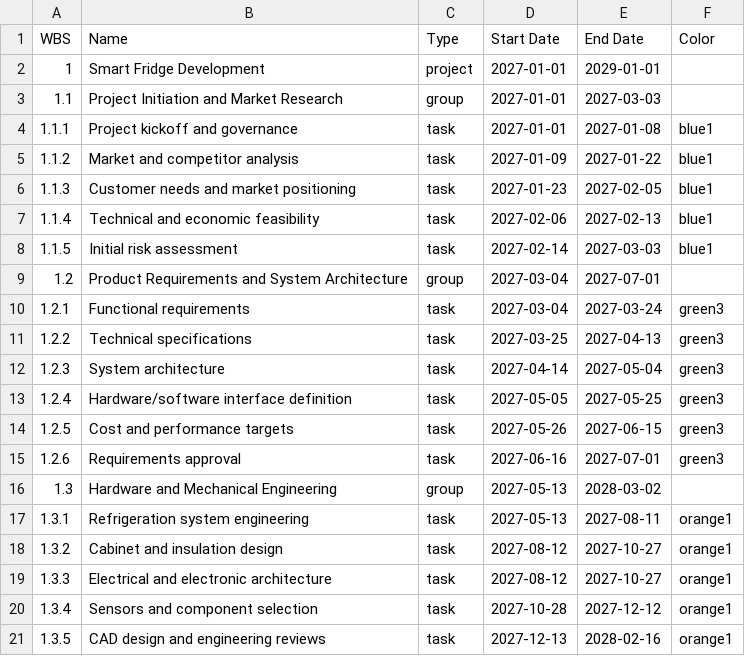
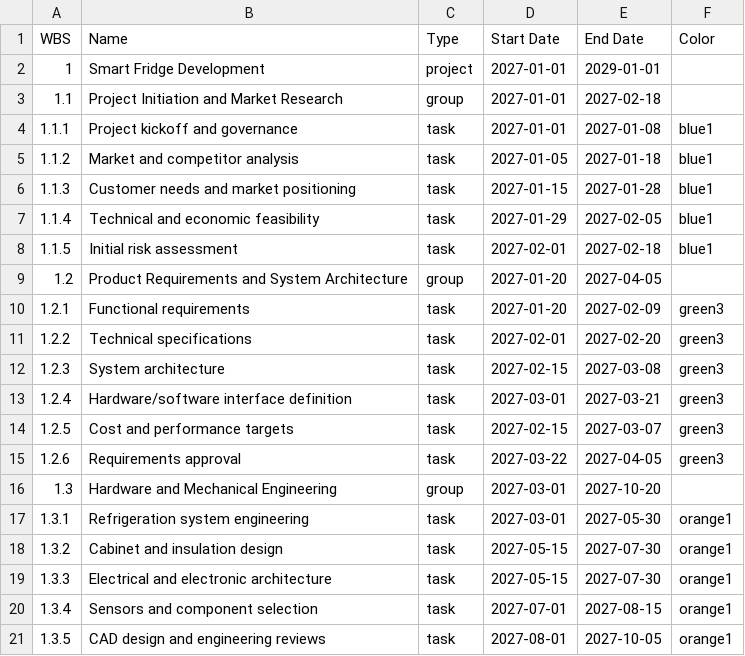
Before and after one commit to Ryme-YACOUBI/smart-fridge-gantt, a CSV file: project-plan.csv, drawn as a sheet; only a part is shown; the diff covers the shown part only.

Commit message:
Revise project plan with new dates and tasks
Updated task dates and added new tasks for project phases.

```diff
--- a/project-plan.csv
+++ b/project-plan.csv
@@ -2,20 +2,20 @@ WBS,Name,Type,Start Date,End Date,Color
 1,Smart Fridge Development,project,2027-01-01,2029-01-01,
-1.1,Project Initiation and Market Research,group,2027-01-01,2027-03-03,
+1.1,Project Initiation and Market Research,group,2027-01-01,2027-02-18,
 1.1.1,Project kickoff and governance,task,2027-01-01,2027-01-08,blue1
-1.1.2,Market and competitor analysis,task,2027-01-09,2027-01-22,blue1
-1.1.3,Customer needs and market positioning,task,2027-01-23,2027-02-05,blue1
-1.1.4,Technical and economic feasibility,task,2027-02-06,2027-02-13,blue1
-1.1.5,Initial risk assessment,task,2027-02-14,2027-03-03,blue1
-1.2,Product Requirements and System Architecture,group,2027-03-04,2027-07-01,
-1.2.1,Functional requirements,task,2027-03-04,2027-03-24,green3
-1.2.2,Technical specifications,task,2027-03-25,2027-04-13,green3
-1.2.3,System architecture,task,2027-04-14,2027-05-04,green3
-1.2.4,Hardware/software interface definition,task,2027-05-05,2027-05-25,green3
-1.2.5,Cost and performance targets,task,2027-05-26,2027-06-15,green3
-1.2.6,Requirements approval,task,2027-06-16,2027-07-01,green3
-1.3,Hardware and Mechanical Engineering,group,2027-05-13,2028-03-02,
-1.3.1,Refrigeration system engineering,task,2027-05-13,2027-08-11,orange1
-1.3.2,Cabinet and insulation design,task,2027-08-12,2027-10-27,orange1
-1.3.3,Electrical and electronic architecture,task,2027-08-12,2027-10-27,orange1
-1.3.4,Sensors and component selection,task,2027-10-28,2027-12-12,orange1
-1.3.5,CAD design and engineering reviews,task,2027-12-13,2028-02-16,orange1
+1.1.2,Market and competitor analysis,task,2027-01-05,2027-01-18,blue1
+1.1.3,Customer needs and market positioning,task,2027-01-15,2027-01-28,blue1
+1.1.4,Technical and economic feasibility,task,2027-01-29,2027-02-05,blue1
+1.1.5,Initial risk assessment,task,2027-02-01,2027-02-18,blue1
+1.2,Product Requirements and System Architecture,group,2027-01-20,2027-04-05,
+1.2.1,Functional requirements,task,2027-01-20,2027-02-09,green3
+1.2.2,Technical specifications,task,2027-02-01,2027-02-20,green3
+1.2.3,System architecture,task,2027-02-15,2027-03-08,green3
+1.2.4,Hardware/software interface definition,task,2027-03-01,2027-03-21,green3
+1.2.5,Cost and performance targets,task,2027-02-15,2027-03-07,green3
+1.2.6,Requirements approval,task,2027-03-22,2027-04-05,green3
+1.3,Hardware and Mechanical Engineering,group,2027-03-01,2027-10-20,
+1.3.1,Refrigeration system engineering,task,2027-03-01,2027-05-30,orange1
+1.3.2,Cabinet and insulation design,task,2027-05-15,2027-07-30,orange1
+1.3.3,Electrical and electronic architecture,task,2027-05-15,2027-07-30,orange1
+1.3.4,Sensors and component selection,task,2027-07-01,2027-08-15,orange1
+1.3.5,CAD design and engineering reviews,task,2027-08-01,2027-10-05,orange1
```
Also changed, not shown: 90 edited cells elsewhere in this file.
